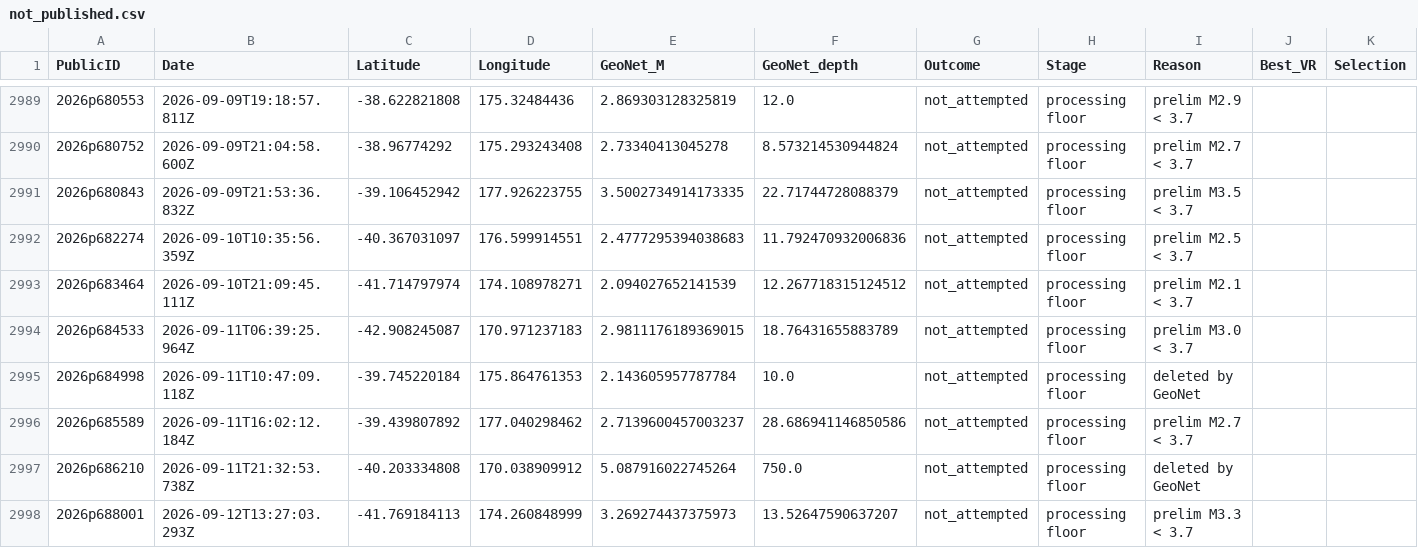
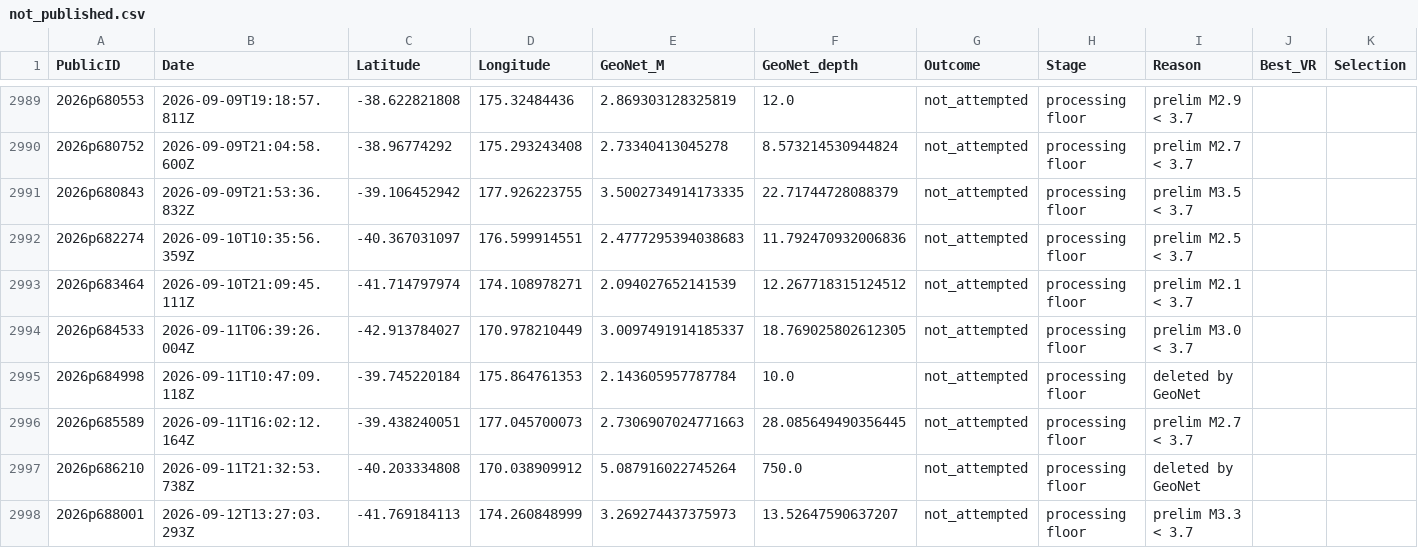
Before and after one commit to Dani-Lindsay/auto_tdmt_NZ, a CSV file: not_published.csv, drawn as a sheet; only a part is shown, gaps mark what is left out.

```diff
--- a/not_published.csv
+++ b/not_published.csv
@@ -2993,5 +2993,5 @@ PublicID,Date,Latitude,Longitude,GeoNet_M,GeoNet_depth,Outcome,Stage,Reason,Best
 2026p683464,2026-09-10T21:09:45.111Z,-41.714797974,174.108978271,2.094027652141539,12.267718315124512,not_attempted,processing floor,prelim M2.1 < 3.7,,
-2026p684533,2026-09-11T06:39:25.964Z,-42.908245087,170.971237183,2.9811176189369015,18.76431655883789,not_attempted,processing floor,prelim M3.0 < 3.7,,
+2026p684533,2026-09-11T06:39:26.004Z,-42.913784027,170.978210449,3.0097491914185337,18.769025802612305,not_attempted,processing floor,prelim M3.0 < 3.7,,
 2026p684998,2026-09-11T10:47:09.118Z,-39.745220184,175.864761353,2.143605957787784,10.0,not_attempted,processing floor,deleted by GeoNet,,
-2026p685589,2026-09-11T16:02:12.184Z,-39.439807892,177.040298462,2.7139600457003237,28.686941146850586,not_attempted,processing floor,prelim M2.7 < 3.7,,
+2026p685589,2026-09-11T16:02:12.164Z,-39.438240051,177.045700073,2.7306907024771663,28.085649490356445,not_attempted,processing floor,prelim M2.7 < 3.7,,
 2026p686210,2026-09-11T21:32:53.738Z,-40.203334808,170.038909912,5.087916022745264,750.0,not_attempted,processing floor,deleted by GeoNet,,
```
